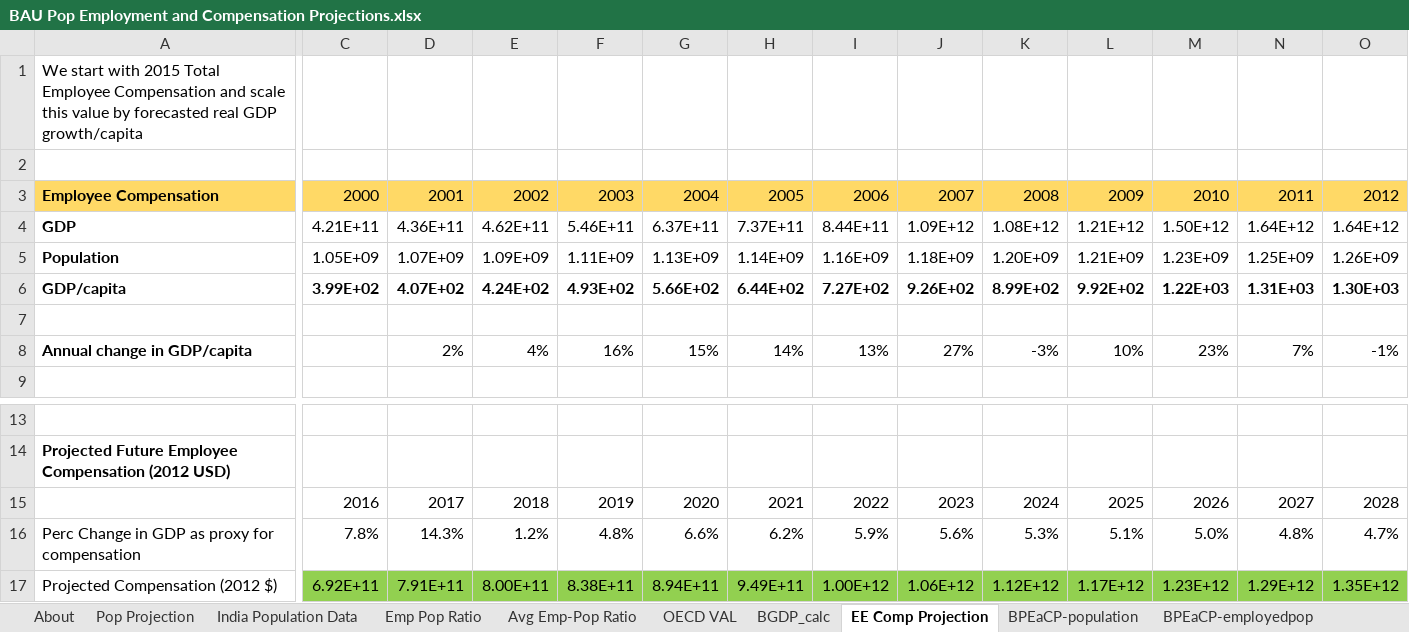
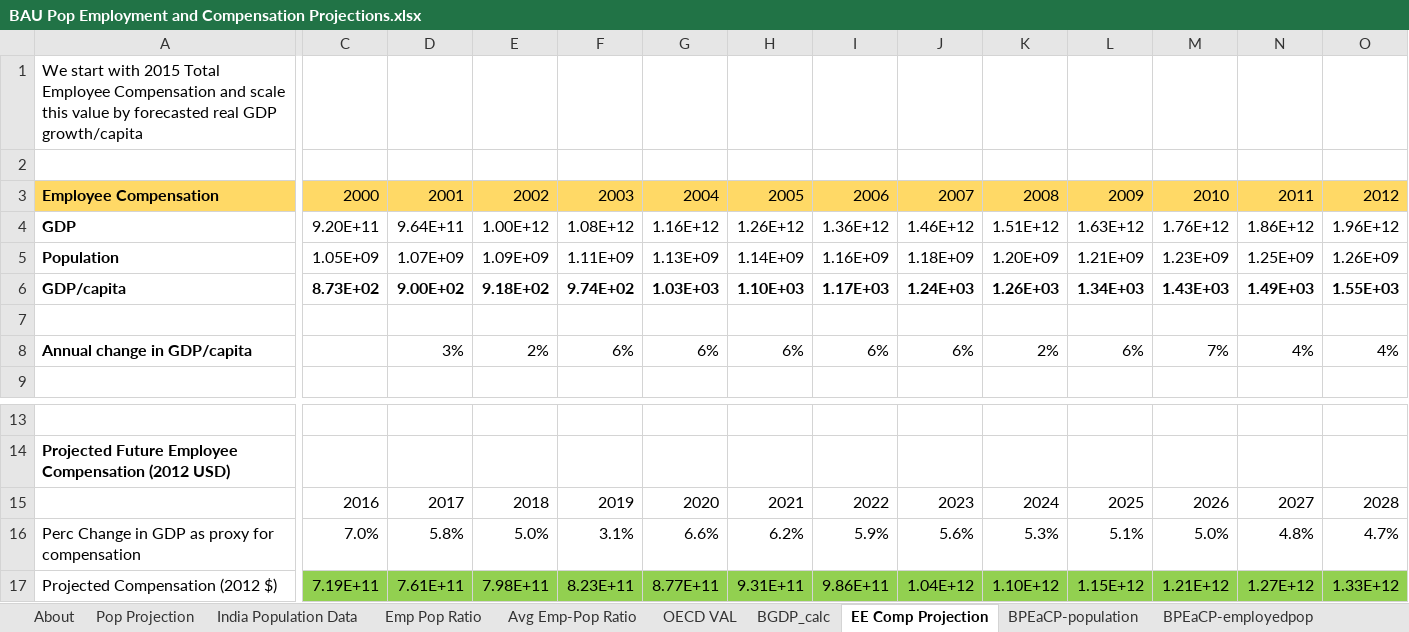
Before and after one commit to EnergyInnovation/eps-india, an Excel workbook: InputData/io-model/BPEaCP/BAU Pop Employment and Compensation Projections.xlsx, sheet EE Comp Projection, drawn as a sheet; only a part is shown, gaps mark what is left out; values as stored, in another font and other column widths than the file's, no borders; charts and pictures not drawn; removed rows and columns are numbered as before the commit, all else as after; rows hold the shown columns only; the diff covers the shown part only; the diff names each change by its address in the sheet, - before the commit and + after, or states it on an @@ line.

```diff
--- a/InputData/io-model/BPEaCP/BAU Pop Employment and Compensation Projections.xlsx (sheet EE Comp Projection)
+++ b/InputData/io-model/BPEaCP/BAU Pop Employment and Compensation Projections.xlsx (sheet EE Comp Projection)
-row 4: GDP | 4.21E+11 | 4.36E+11 | 4.62E+11 | 5.46E+11 | 6.37E+11 | 7.37E+11 | 8.44E+11 | 1.09E+12 | 1.08E+12 | 1.21E+12 | 1.50E+12 | 1.64E+12 | 1.64E+12
+row 4: GDP | 9.20E+11 | 9.64E+11 | 1.00E+12 | 1.08E+12 | 1.16E+12 | 1.26E+12 | 1.36E+12 | 1.46E+12 | 1.51E+12 | 1.63E+12 | 1.76E+12 | 1.86E+12 | 1.96E+12
-row 6: GDP/capita | 3.99E+02 | 4.07E+02 | 4.24E+02 | 4.93E+02 | 5.66E+02 | 6.44E+02 | 7.27E+02 | 9.26E+02 | 8.99E+02 | 9.92E+02 | 1.22E+03 | 1.31E+03 | 1.30E+03
+row 6: GDP/capita | 8.73E+02 | 9.00E+02 | 9.18E+02 | 9.74E+02 | 1.03E+03 | 1.10E+03 | 1.17E+03 | 1.24E+03 | 1.26E+03 | 1.34E+03 | 1.43E+03 | 1.49E+03 | 1.55E+03
-D8: 2%
+D8: 3%
-E8: 4%
+E8: 2%
-F8: 16%
+F8: 6%
-G8: 15%
+G8: 6%
-H8: 14%
+H8: 6%
-I8: 13%
+I8: 6%
-J8: 27%
+J8: 6%
-K8: -3%
+K8: 2%
-L8: 10%
+L8: 6%
-M8: 23%
+M8: 7%
-N8: 7%
+N8: 4%
-O8: -1%
+O8: 4%
-C16: 7.8%
+C16: 7.0%
-D16: 14.3%
+D16: 5.8%
-E16: 1.2%
+E16: 5.0%
-F16: 4.8%
+F16: 3.1%
-row 17: Projected Compensation (2012 $) | 6.92E+11 | 7.91E+11 | 8.00E+11 | 8.38E+11 | 8.94E+11 | 9.49E+11 | 1.00E+12 | 1.06E+12 | 1.12E+12 | 1.17E+12 | 1.23E+12 | 1.29E+12 | 1.35E+12
+row 17: Projected Compensation (2012 $) | 7.19E+11 | 7.61E+11 | 7.98E+11 | 8.23E+11 | 8.77E+11 | 9.31E+11 | 9.86E+11 | 1.04E+12 | 1.10E+12 | 1.15E+12 | 1.21E+12 | 1.27E+12 | 1.33E+12
```
Also changed, not shown: 8 edited cells elsewhere in this sheet, sheet BGDP_calc, sheet BPEaCP-employeecomp, charts or pictures, InputData/elec/DCpUC/Decommissioning Cost per Unit Cap.xlsx, InputData/indst/CtIEPpUESoS/Cost to Impl Eff Policy per Unit E Saved or Shifted.xlsx, 12 other files.
